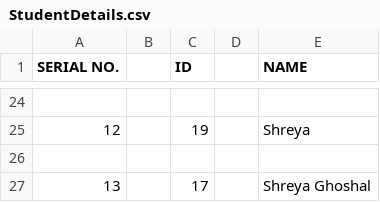
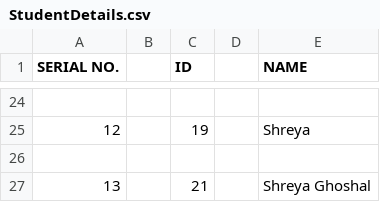
Before and after one commit to Akankshak3450/MicrosoftFinal, a CSV file: StudentDetails.csv, drawn as a sheet; only a part is shown, gaps mark what is left out.

Commit message:
Update StudentDetails.csv

```diff
--- a/StudentDetails.csv
+++ b/StudentDetails.csv
@@ -26,2 +26,2 @@ SERIAL NO.,,ID,,NAME
 
-13,,17,,Shreya Ghoshal
+13,,21,,Shreya Ghoshal
```
